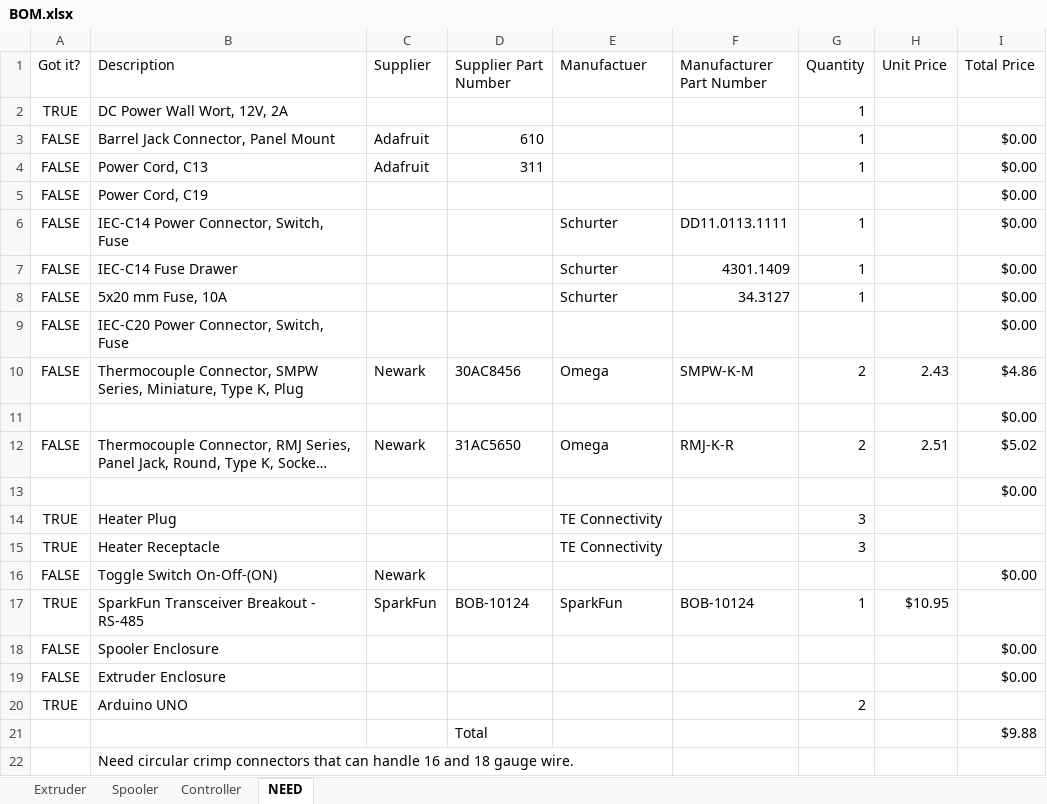
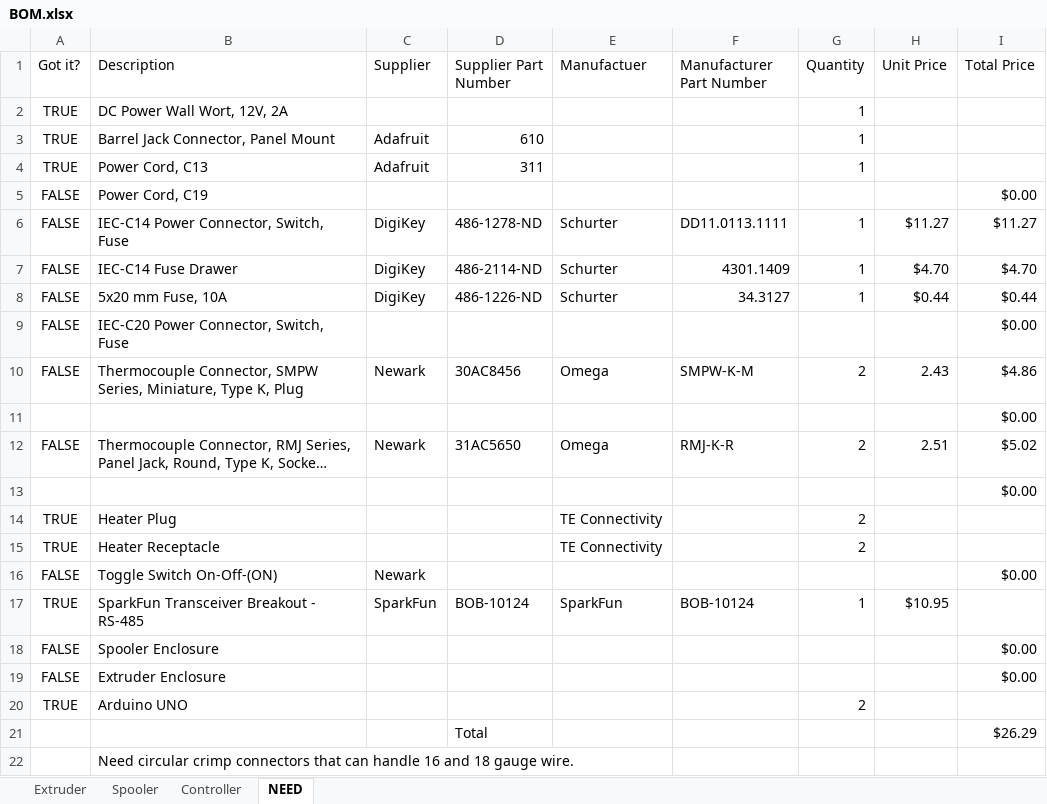
Before and after one commit to VidetteMakes/ValpoFilamentRecycler09, an Excel workbook: BOM/BOM.xlsx, sheet NEED, drawn as a sheet; only a part is shown; long unchanged cells end in …; values as stored, in another font and other column widths than the file's, no borders; table styles not drawn; the diff names each change by its address in the sheet, - before the commit and + after, or states it on an @@ line.

```diff
--- a/BOM/BOM.xlsx (sheet NEED)
+++ b/BOM/BOM.xlsx (sheet NEED)
-A3:A4 (Got it?): FALSE
+A3:A4 (Got it?): TRUE
-I3:I4 (Total Price): $0.00
+I3:I4 (Total Price): (empty)
-C6:C8 (Supplier): (empty)
+C6:C8 (Supplier): DigiKey
-D6 (Supplier Part Number): (empty)
+D6 (Supplier Part Number): 486-1278-ND
-H6 (Unit Price): (empty)
+H6 (Unit Price): $11.27
-I6 (Total Price): $0.00
+I6 (Total Price): $11.27
-D7 (Supplier Part Number): (empty)
+D7 (Supplier Part Number): 486-2114-ND
-H7 (Unit Price): (empty)
+H7 (Unit Price): $4.70
-I7 (Total Price): $0.00
+I7 (Total Price): $4.70
-D8 (Supplier Part Number): (empty)
+D8 (Supplier Part Number): 486-1226-ND
-H8 (Unit Price): (empty)
+H8 (Unit Price): $0.44
-I8 (Total Price): $0.00
+I8 (Total Price): $0.44
-G14:G15 (Quantity): 3
+G14:G15 (Quantity): 2
-I21 (Total Price): $9.88
+I21 (Total Price): $26.29
```
Also changed, not shown: sheet Spooler, sheet Controller, sheet Extruder.
